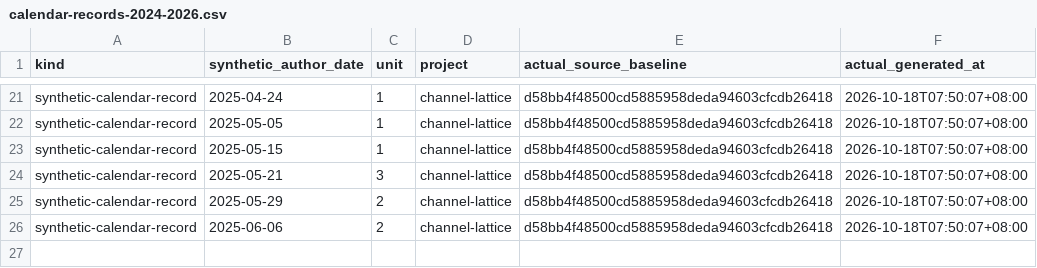
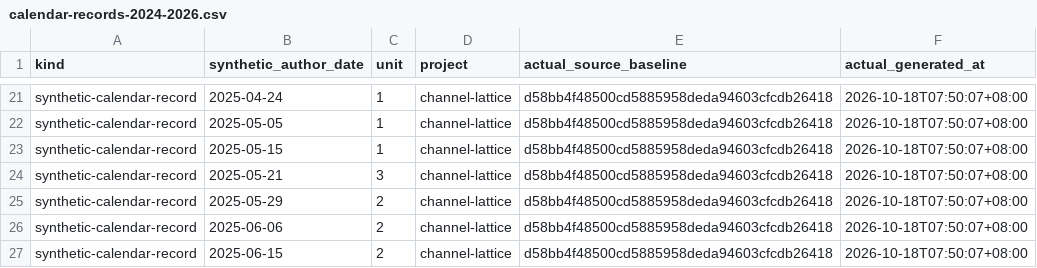
Before and after one commit to Khalil-Work/channel-lattice, a CSV file: docs/calendar-records-2024-2026.csv, drawn as a sheet; only a part is shown, gaps mark what is left out.

Commit message:
docs: synthetic calendar record 2025-06-15 unit 2
Documentation calendar reconstruction generated on 2026-10-18. Historical author dates do not date source development.

```diff
--- a/docs/calendar-records-2024-2026.csv
+++ b/docs/calendar-records-2024-2026.csv
@@ -26 +26,2 @@ synthetic-calendar-record,2025-05-29,2,channel-lattice,d58bb4f48500cd5885958deda
 synthetic-calendar-record,2025-06-06,2,channel-lattice,d58bb4f48500cd5885958deda94603cfcdb26418,2026-10-18T07:50:07+08:00
+synthetic-calendar-record,2025-06-15,2,channel-lattice,d58bb4f48500cd5885958deda94603cfcdb26418,2026-10-18T07:50:07+08:00
```
